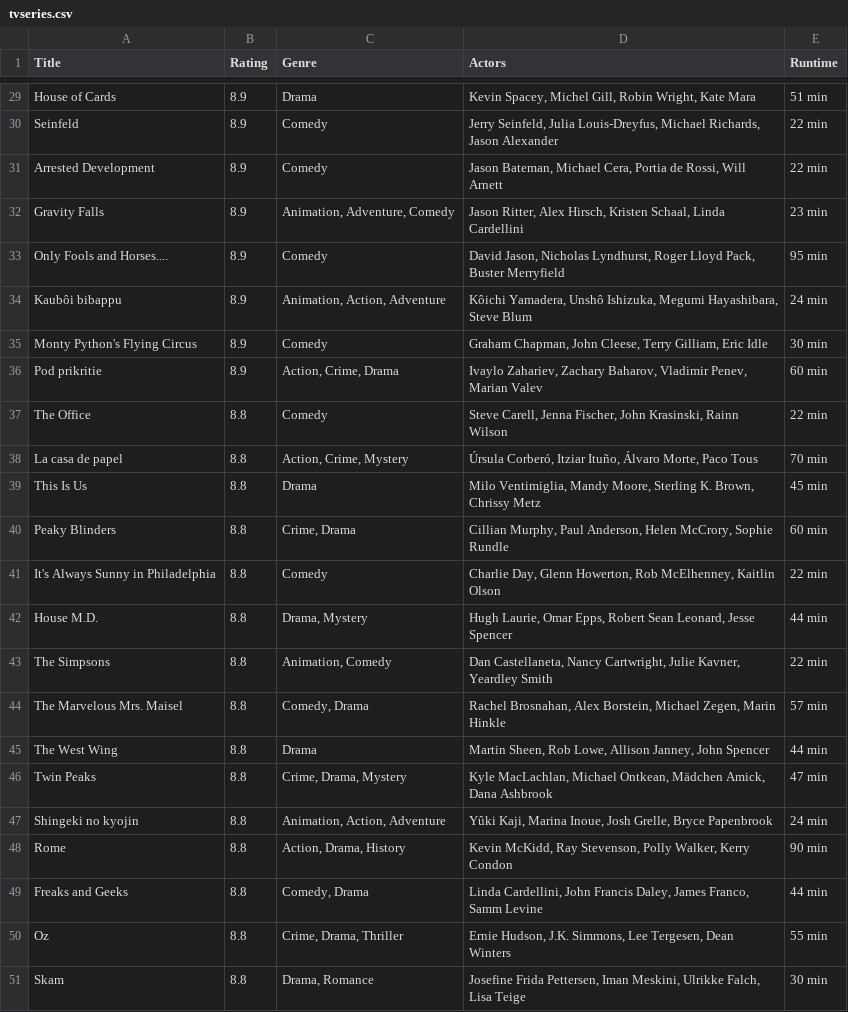
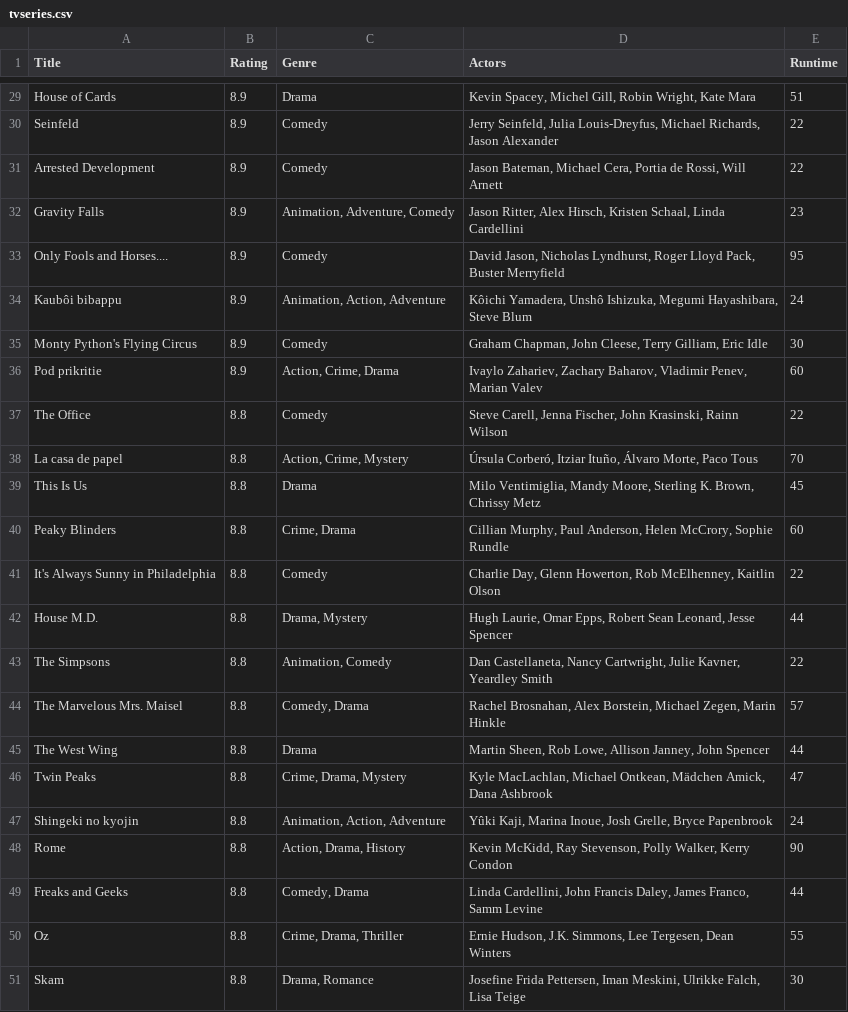
Before and after one commit to oranguh/dataprocessing, a CSV file: homework/scraper/tvseries.csv, drawn as a sheet; only a part is shown, gaps mark what is left out; the diff covers the shown part only; the diff names each change by its address in the sheet, - before the commit and + after, or states it on an @@ line.

```diff
--- a/homework/scraper/tvseries.csv
+++ b/homework/scraper/tvseries.csv
-E29 (Runtime): 51 min
+E29 (Runtime): 51
-E30:E31 (Runtime): 22 min
+E30:E31 (Runtime): 22
-E32 (Runtime): 23 min
+E32 (Runtime): 23
-E33 (Runtime): 95 min
+E33 (Runtime): 95
-E34 (Runtime): 24 min
+E34 (Runtime): 24
-E35 (Runtime): 30 min
+E35 (Runtime): 30
-E36 (Runtime): 60 min
+E36 (Runtime): 60
-E37 (Runtime): 22 min
+E37 (Runtime): 22
-E38 (Runtime): 70 min
+E38 (Runtime): 70
-E39 (Runtime): 45 min
+E39 (Runtime): 45
-E40 (Runtime): 60 min
+E40 (Runtime): 60
-E41 (Runtime): 22 min
+E41 (Runtime): 22
-E42 (Runtime): 44 min
+E42 (Runtime): 44
-E43 (Runtime): 22 min
+E43 (Runtime): 22
-E44 (Runtime): 57 min
+E44 (Runtime): 57
-E45 (Runtime): 44 min
+E45 (Runtime): 44
-E46 (Runtime): 47 min
+E46 (Runtime): 47
-E47 (Runtime): 24 min
+E47 (Runtime): 24
-E48 (Runtime): 90 min
+E48 (Runtime): 90
-E49 (Runtime): 44 min
+E49 (Runtime): 44
-E50 (Runtime): 55 min
+E50 (Runtime): 55
-E51 (Runtime): 30 min
+E51 (Runtime): 30
```
Also changed, not shown: 34 edited cells elsewhere in this file, 5 other files.
